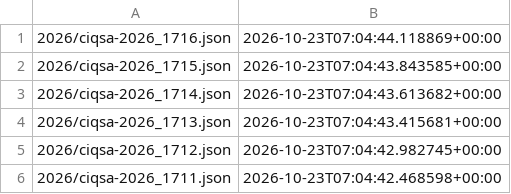
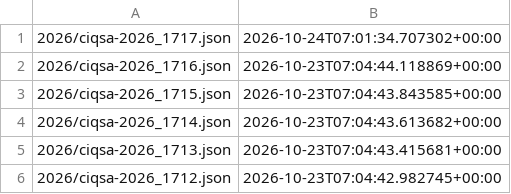
Before and after one commit to ctrliq/advisories, a CSV file: csaf/advisories/ciq/changes.csv, drawn as a sheet; only a part is shown; the shorter side is filled out with more unchanged rows; the diff names each change by its address in the sheet, - before the commit and + after, or states it on an @@ line.

```diff
--- a/csaf/advisories/ciq/changes.csv
+++ b/csaf/advisories/ciq/changes.csv
+row 1: 2026/ciqsa-2026_1717.json | 2026-10-24T07:01:34.707302+00:00
```
